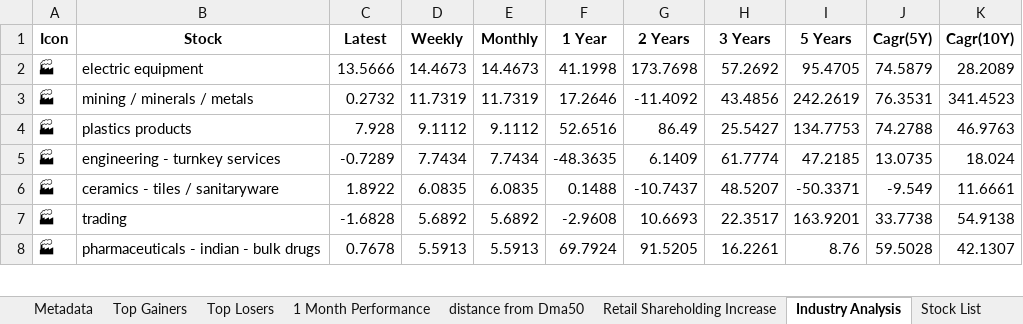
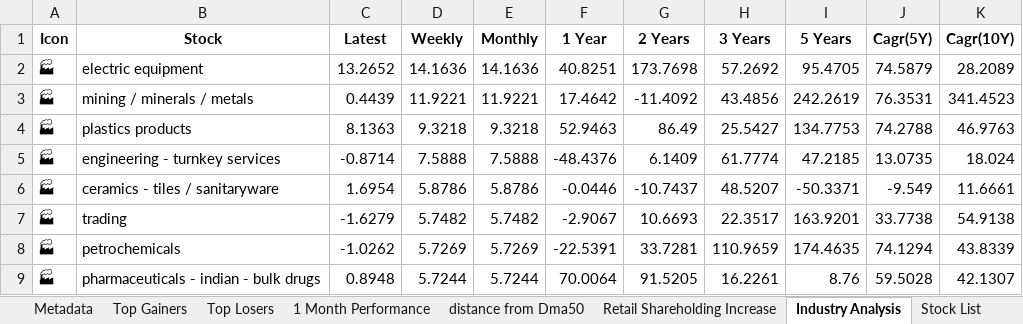
Before and after one commit to twyvernss/market-health-data, an Excel workbook: market_health_data.xlsx, sheet Industry Analysis, drawn as a sheet; only a part is shown; values as stored, in another font and other column widths than the file's, no borders; addresses are those after the commit; the diff covers the shown part only; the diff names each change by its address in the sheet, - before the commit and + after, or states it on an @@ line.

```diff
--- a/market_health_data.xlsx (sheet Industry Analysis)
+++ b/market_health_data.xlsx (sheet Industry Analysis)
-C2 (Latest): 13.5666
+C2 (Latest): 13.2652
-D2 (Weekly): 14.4673
+D2 (Weekly): 14.1636
-E2 (Monthly): 14.4673
+E2 (Monthly): 14.1636
-F2 (1 Year): 41.1998
+F2 (1 Year): 40.8251
-C3 (Latest): 0.2732
+C3 (Latest): 0.4439
-D3 (Weekly): 11.7319
+D3 (Weekly): 11.9221
-E3 (Monthly): 11.7319
+E3 (Monthly): 11.9221
-F3 (1 Year): 17.2646
+F3 (1 Year): 17.4642
-C4 (Latest): 7.928
+C4 (Latest): 8.1363
-D4 (Weekly): 9.1112
+D4 (Weekly): 9.3218
-E4 (Monthly): 9.1112
+E4 (Monthly): 9.3218
-F4 (1 Year): 52.6516
+F4 (1 Year): 52.9463
-C5 (Latest): -0.7289
+C5 (Latest): -0.8714
-D5 (Weekly): 7.7434
+D5 (Weekly): 7.5888
-E5 (Monthly): 7.7434
+E5 (Monthly): 7.5888
-F5 (1 Year): -48.3635
+F5 (1 Year): -48.4376
-C6 (Latest): 1.8922
+C6 (Latest): 1.6954
-D6 (Weekly): 6.0835
+D6 (Weekly): 5.8786
-E6 (Monthly): 6.0835
+E6 (Monthly): 5.8786
-F6 (1 Year): 0.1488
+F6 (1 Year): -0.0446
-C7 (Latest): -1.6828
+C7 (Latest): -1.6279
-D7 (Weekly): 5.6892
+D7 (Weekly): 5.7482
-E7 (Monthly): 5.6892
+E7 (Monthly): 5.7482
-F7 (1 Year): -2.9608
+F7 (1 Year): -2.9067
+row 8: 🏭 | petrochemicals | -1.0262 | 5.7269 | 5.7269 | -22.5391 | 33.7281 | 110.9659 | 174.4635 | 74.1294 | 43.8339
-C9 (Latest): 0.7678
+C9 (Latest): 0.8948
-D9 (Weekly): 5.5913
+D9 (Weekly): 5.7244
-E9 (Monthly): 5.5913
+E9 (Monthly): 5.7244
-F9 (1 Year): 69.7924
+F9 (1 Year): 70.0064
```
Also changed, not shown: 18 added rows, 19 removed rows and 109 edited cells elsewhere in this sheet, sheet Top Losers, sheet Top Gainers, sheet 2 Week Return, sheet 1 Month Performance, sheet Stock List, sheet 1 Year Return.
